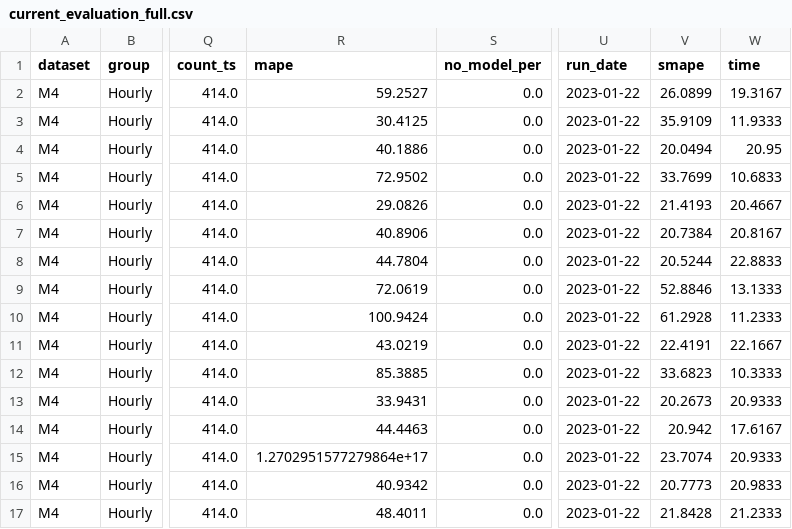
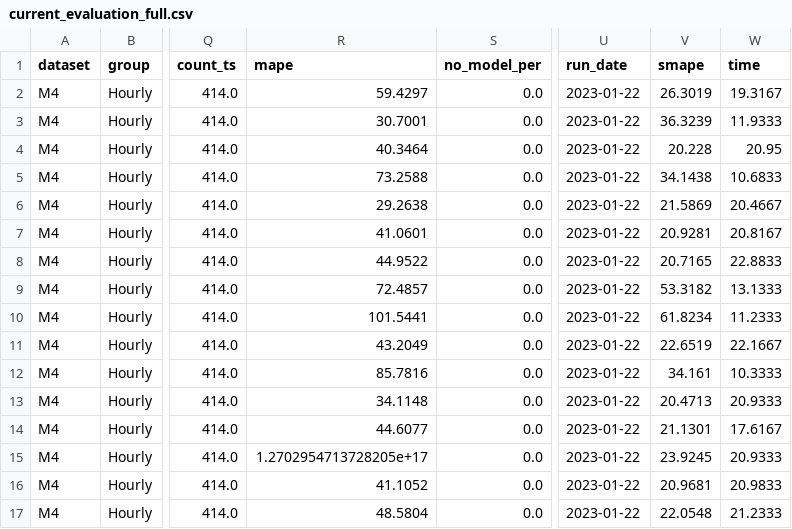
Before and after one commit to pycaret/benchmarks, a CSV file: data/m4/current_evaluation_full.csv, drawn as a sheet; only a part is shown, gaps mark what is left out; the diff covers the shown part only; the diff names each change by its address in the sheet, - before the commit and + after, or states it on an @@ line.

```diff
--- a/data/m4/current_evaluation_full.csv
+++ b/data/m4/current_evaluation_full.csv
-R2 (mape): 59.2527
+R2 (mape): 59.4297
-V2 (smape): 26.0899
+V2 (smape): 26.3019
-R3 (mape): 30.4125
+R3 (mape): 30.7001
-V3 (smape): 35.9109
+V3 (smape): 36.3239
-R4 (mape): 40.1886
+R4 (mape): 40.3464
-V4 (smape): 20.0494
+V4 (smape): 20.228
-R5 (mape): 72.9502
+R5 (mape): 73.2588
-V5 (smape): 33.7699
+V5 (smape): 34.1438
-R6 (mape): 29.0826
+R6 (mape): 29.2638
-V6 (smape): 21.4193
+V6 (smape): 21.5869
-R7 (mape): 40.8906
+R7 (mape): 41.0601
-V7 (smape): 20.7384
+V7 (smape): 20.9281
-R8 (mape): 44.7804
+R8 (mape): 44.9522
-V8 (smape): 20.5244
+V8 (smape): 20.7165
-R9 (mape): 72.0619
+R9 (mape): 72.4857
-V9 (smape): 52.8846
+V9 (smape): 53.3182
-R10 (mape): 100.9424
+R10 (mape): 101.5441
-V10 (smape): 61.2928
+V10 (smape): 61.8234
-R11 (mape): 43.0219
+R11 (mape): 43.2049
-V11 (smape): 22.4191
+V11 (smape): 22.6519
-R12 (mape): 85.3885
+R12 (mape): 85.7816
-V12 (smape): 33.6823
+V12 (smape): 34.161
-R13 (mape): 33.9431
+R13 (mape): 34.1148
-V13 (smape): 20.2673
+V13 (smape): 20.4713
-R14 (mape): 44.4463
+R14 (mape): 44.6077
-V14 (smape): 20.942
+V14 (smape): 21.1301
-R15 (mape): 1.2702951577279864e+17
+R15 (mape): 1.2702954713728205e+17
-V15 (smape): 23.7074
+V15 (smape): 23.9245
-R16 (mape): 40.9342
+R16 (mape): 41.1052
-V16 (smape): 20.7773
+V16 (smape): 20.9681
-R17 (mape): 48.4011
+R17 (mape): 48.5804
-V17 (smape): 21.8428
+V17 (smape): 22.0548
```
Also changed, not shown: 22 edited cells elsewhere in this file, data/m4/current_evaluation_static.csv, data/m4/running_evaluations.csv.
